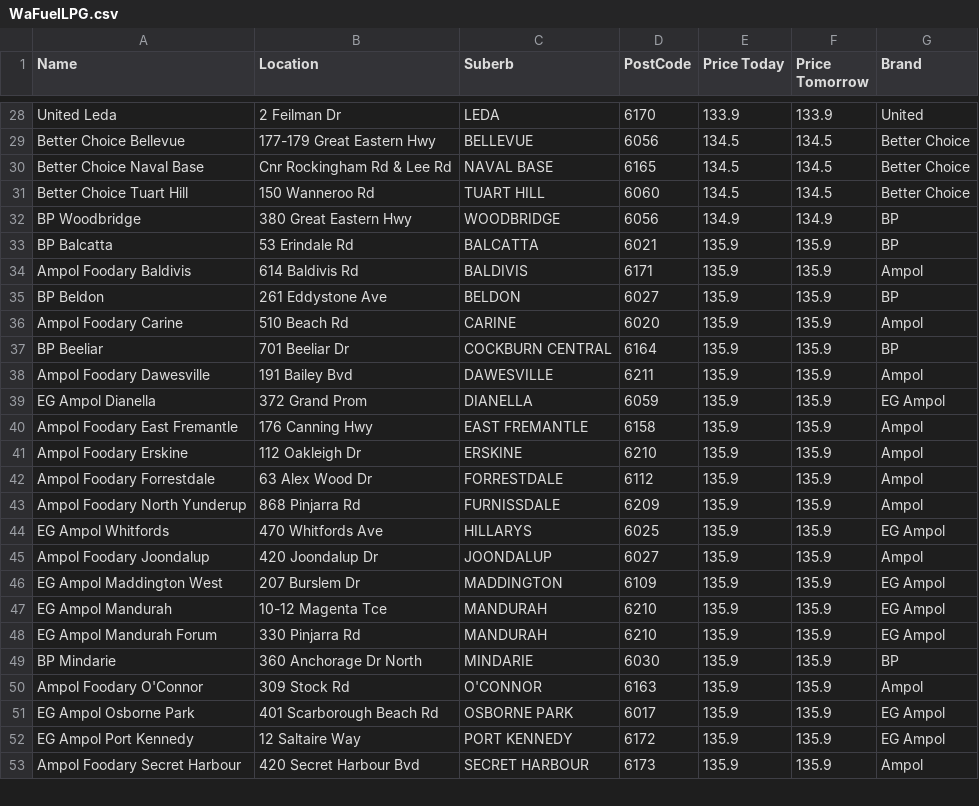
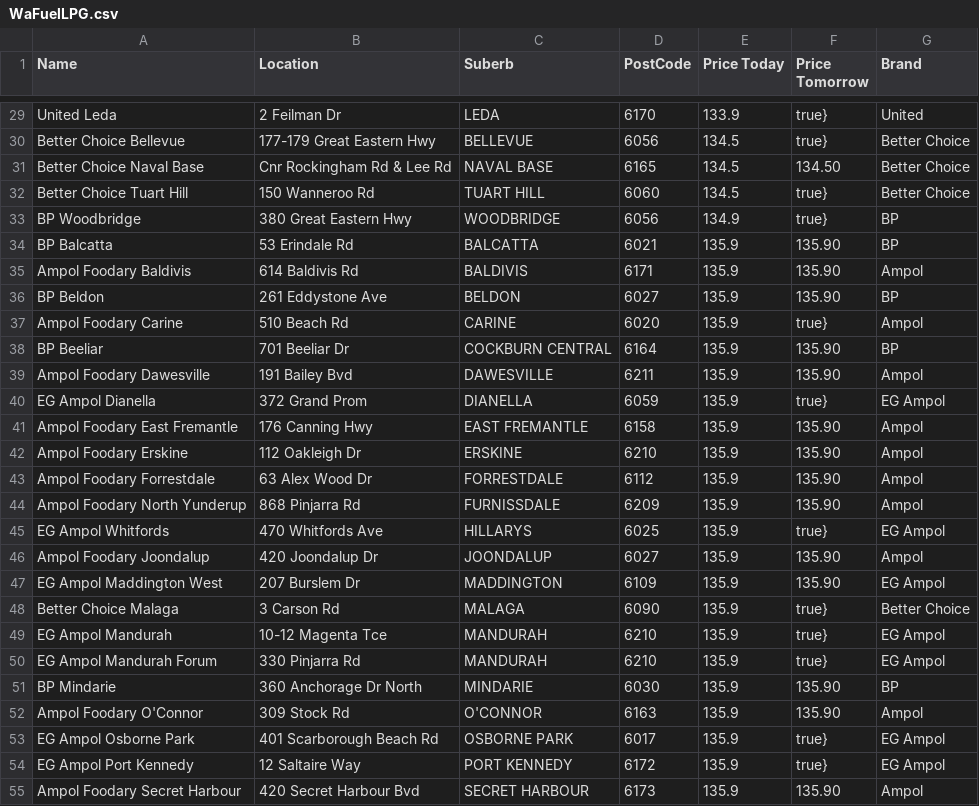
Before and after one commit to Luke3573/WaFuel, a CSV file: WaFuelLPG.csv, drawn as a sheet; only a part is shown, gaps mark what is left out; addresses are those after the commit; the diff covers the shown part only; the diff names each change by its address in the sheet, - before the commit and + after, or states it on an @@ line.

```diff
--- a/WaFuelLPG.csv
+++ b/WaFuelLPG.csv
-F29 (Price Tomorrow): 133.9
+F29 (Price Tomorrow): true}
-F30 (Price Tomorrow): 134.5
+F30 (Price Tomorrow): true}
-F31 (Price Tomorrow): 134.5
+F31 (Price Tomorrow): 134.50
-F32 (Price Tomorrow): 134.5
+F32 (Price Tomorrow): true}
-F33 (Price Tomorrow): 134.9
+F33 (Price Tomorrow): true}
-F34:F36 (Price Tomorrow): 135.9
+F34:F36 (Price Tomorrow): 135.90
-F37 (Price Tomorrow): 135.9
+F37 (Price Tomorrow): true}
-F38:F39 (Price Tomorrow): 135.9
+F38:F39 (Price Tomorrow): 135.90
-F40 (Price Tomorrow): 135.9
+F40 (Price Tomorrow): true}
-F41:F44 (Price Tomorrow): 135.9
+F41:F44 (Price Tomorrow): 135.90
-F45 (Price Tomorrow): 135.9
+F45 (Price Tomorrow): true}
-F46:F47 (Price Tomorrow): 135.9
+F46:F47 (Price Tomorrow): 135.90
+row 48: Better Choice Malaga | 3 Carson Rd | MALAGA | 6090 | 135.9 | true} | Better Choice
-F49:F50 (Price Tomorrow): 135.9
+F49:F50 (Price Tomorrow): true}
-F51:F52 (Price Tomorrow): 135.9
+F51:F52 (Price Tomorrow): 135.90
-F53:F54 (Price Tomorrow): 135.9
+F53:F54 (Price Tomorrow): true}
-F55 (Price Tomorrow): 135.9
+F55 (Price Tomorrow): 135.90
```
Also changed, not shown: 3 added rows, 4 removed rows and 50 edited cells elsewhere in this file, WaFuel95.csv, WaFuel98.csv, 2 other files.
